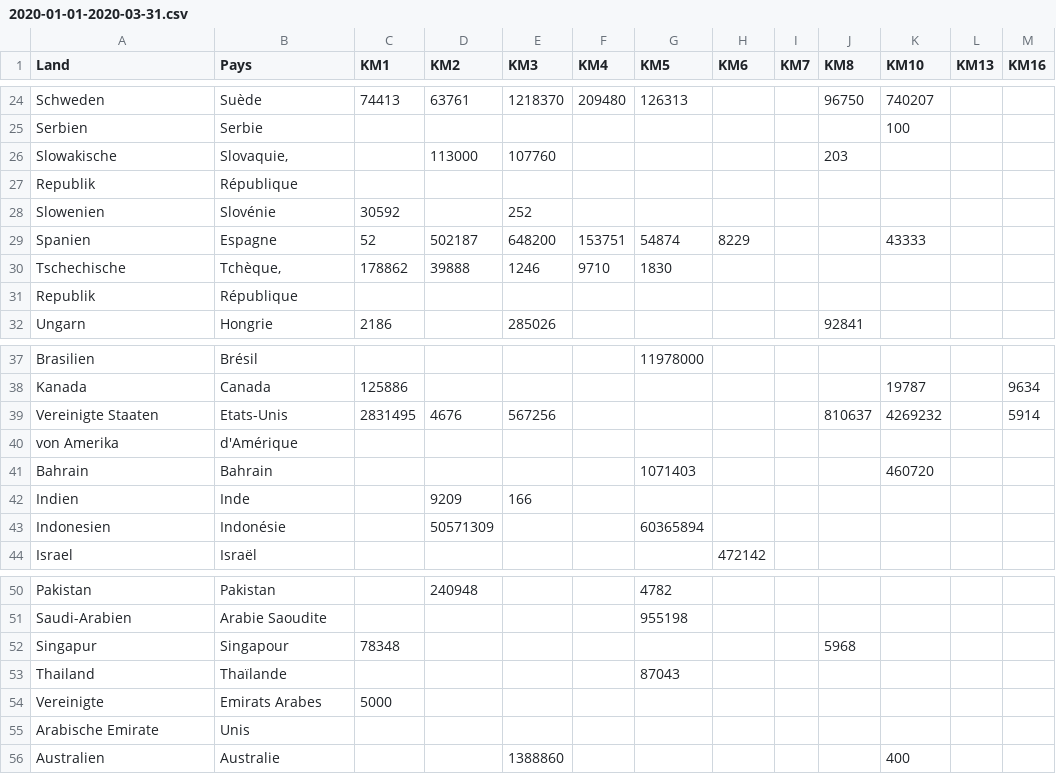
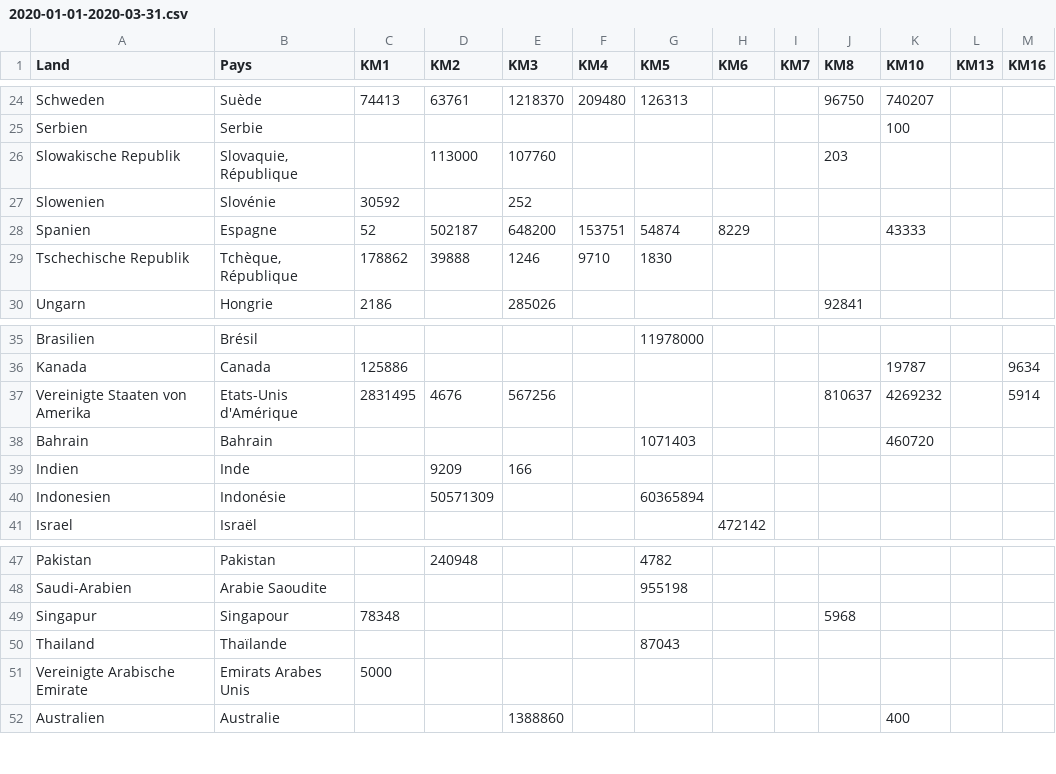
Before and after one commit to lukas-buergi/km-stat, a CSV file: export-control-statistics-original-data/sorted-for-automated-handling/km-nach-kategorie-pro-endempf-staat/2020-01-01-2020-03-31.csv, drawn as a sheet; only a part is shown, gaps mark what is left out.

```diff
--- a/export-control-statistics-original-data/sorted-for-automated-handling/km-nach-kategorie-pro-endempf-staat/2020-01-01-2020-03-31.csv
+++ b/export-control-statistics-original-data/sorted-for-automated-handling/km-nach-kategorie-pro-endempf-staat/2020-01-01-2020-03-31.csv
@@ -25,8 +25,6 @@ Schweden,Suède,74413,63761,1218370,209480,126313,,,96750,740207,,
 Serbien,Serbie,,,,,,,,,100,,
-Slowakische,"Slovaquie,",,113000,107760,,,,,203,,,
-Republik,République,,,,,,,,,,,
+Slowakische Republik,"Slovaquie, République",,113000,107760,,,,,203,,,
 Slowenien,Slovénie,30592,,252,,,,,,,,
 Spanien,Espagne,52,502187,648200,153751,54874,8229,,,43333,,
-Tschechische,"Tchèque,",178862,39888,1246,9710,1830,,,,,,
-Republik,République,,,,,,,,,,,
+Tschechische Republik,"Tchèque, République",178862,39888,1246,9710,1830,,,,,,
 Ungarn,Hongrie,2186,,285026,,,,,92841,,,
@@ -38,4 +36,3 @@ Brasilien,Brésil,,,,,11978000,,,,,,
 Kanada,Canada,125886,,,,,,,,19787,,9634
-Vereinigte Staaten,Etats-Unis,2831495,4676,567256,,,,,810637,4269232,,5914
-von Amerika,d'Amérique,,,,,,,,,,,
+Vereinigte Staaten von Amerika,Etats-Unis d'Amérique,2831495,4676,567256,,,,,810637,4269232,,5914
 Bahrain,Bahrain,,,,,1071403,,,,460720,,
@@ -53,4 +50,3 @@ Singapur,Singapour,78348,,,,,,,5968,,,
 Thailand,Thaïlande,,,,,87043,,,,,,
-Vereinigte,Emirats Arabes,5000,,,,,,,,,,
-Arabische Emirate,Unis,,,,,,,,,,,
+Vereinigte Arabische Emirate,Emirats Arabes Unis,5000,,,,,,,,,,
 Australien,Australie,,,1388860,,,,,,400,,
```
Also changed, not shown: export-control-statistics-original-data/sorted-for-automated-handling/km-nach-kategorie-pro-endempf-staat/2005-01-01-2005-12-31.csv, 7 other files.
